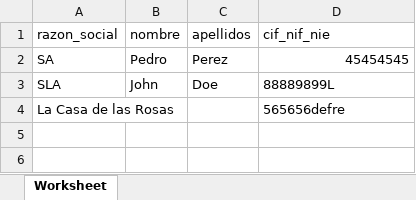
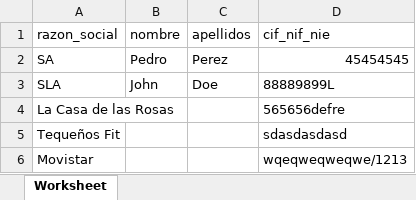
Before and after one commit to FrancisAngely/talleres, an Excel workbook: public/distribuidor.xlsx, sheet Worksheet, drawn as a sheet; values as stored, in another font and other column widths than the file's, no borders; the diff names each change by its address in the sheet, - before the commit and + after, or states it on an @@ line.

```diff
--- a/public/distribuidor.xlsx (sheet Worksheet)
+++ b/public/distribuidor.xlsx (sheet Worksheet)
+row 5: Tequeños Fit |  |  | sdasdasdasd
+row 6: Movistar |  |  | wqeqweqweqwe/1213
```
Also changed, not shown: 17 other files.
